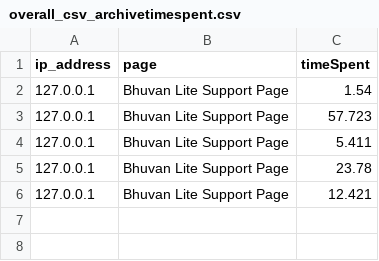
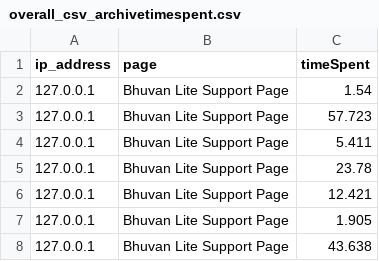
Before and after one commit to tushargatthewar/ISRO-UserBehaviourAnalysis, a CSV file: overall_csv_archivetimespent.csv, drawn as a sheet.

```diff
--- a/overall_csv_archivetimespent.csv
+++ b/overall_csv_archivetimespent.csv
@@ -6 +6,3 @@ ip_address,page,timeSpent
 127.0.0.1,Bhuvan Lite Support Page,12.421
+127.0.0.1,Bhuvan Lite Support Page,1.905
+127.0.0.1,Bhuvan Lite Support Page,43.638
```
Also changed, not shown: home_user_activity.csv, overall_csv_homesession.csv, 6 other files.
